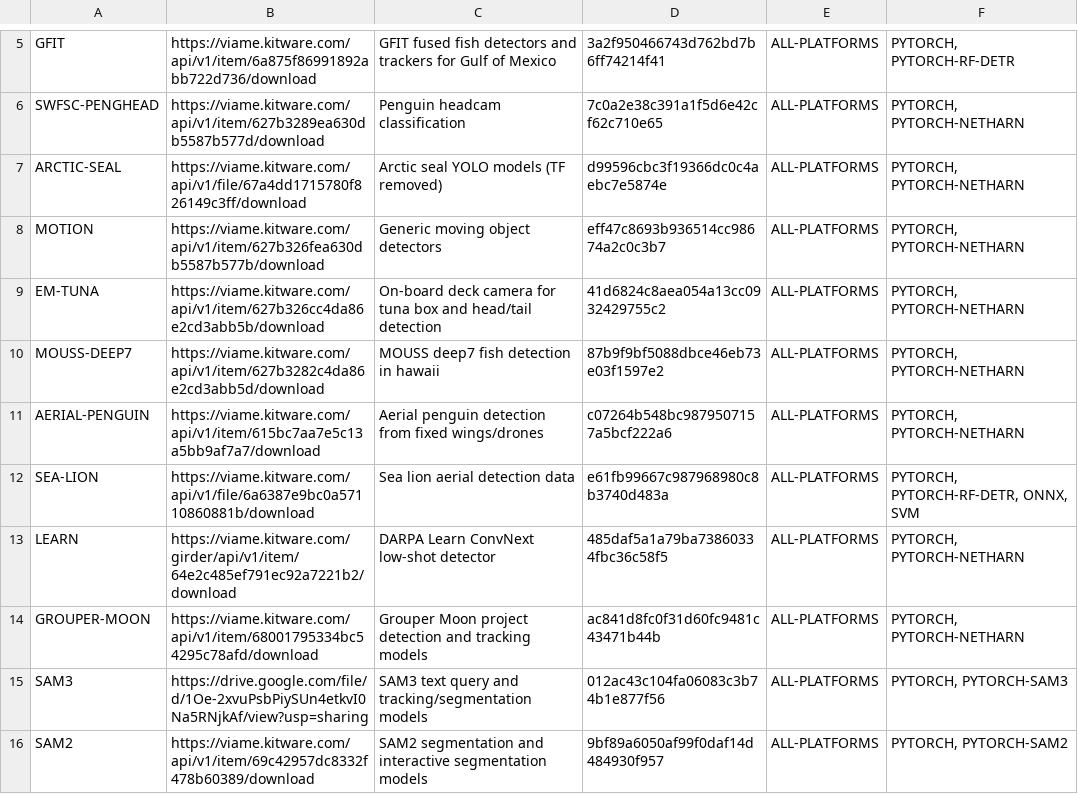
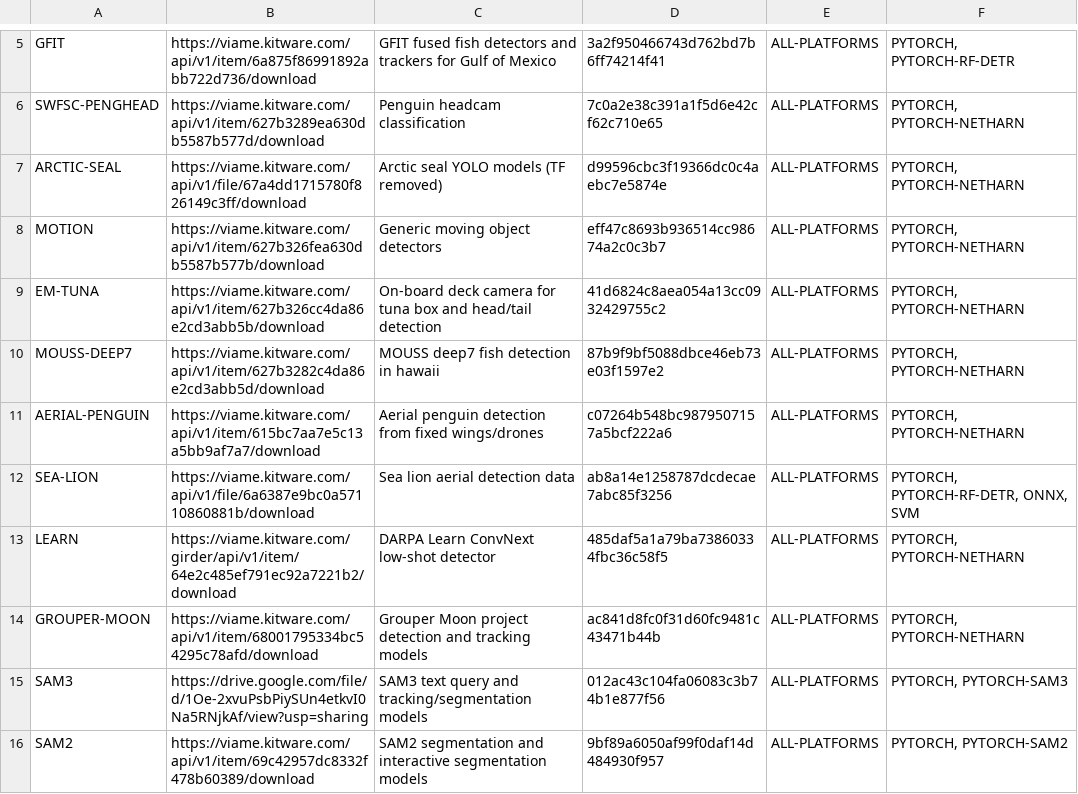
Before and after one commit to VIAME/VIAME, a CSV file: cmake/download_viame_addons.csv, drawn as a sheet; only a part is shown, gaps mark what is left out.

```diff
--- a/cmake/download_viame_addons.csv
+++ b/cmake/download_viame_addons.csv
@@ -11,3 +11,3 @@ MOUSS-DEEP7, https://viame.kitware.com/api/v1/item/627b3282c4da86e2cd3abb5d/down
 AERIAL-PENGUIN, https://viame.kitware.com/api/v1/item/615bc7aa7e5c13a5bb9af7a7/download, Aerial penguin detection from fixed wings/drones, c07264b548bc9879507157a5bcf222a6, ALL-PLATFORMS, "PYTORCH, PYTORCH-NETHARN"
-SEA-LION, https://viame.kitware.com/api/v1/file/6a6387e9bc0a57110860881b/download, Sea lion aerial detection data, e61fb99667c987968980c8b3740d483a, ALL-PLATFORMS, "PYTORCH, PYTORCH-RF-DETR, ONNX, SVM"
+SEA-LION, https://viame.kitware.com/api/v1/file/6a6387e9bc0a57110860881b/download, Sea lion aerial detection data, ab8a14e1258787dcdecae7abc85f3256, ALL-PLATFORMS, "PYTORCH, PYTORCH-RF-DETR, ONNX, SVM"
 LEARN, https://viame.kitware.com/girder/api/v1/item/64e2c485ef791ec92a7221b2/download, DARPA Learn ConvNext low-shot detector, 485daf5a1a79ba73860334fbc36c58f5, ALL-PLATFORMS, "PYTORCH, PYTORCH-NETHARN"
```
Also changed, not shown: 1 other file.
